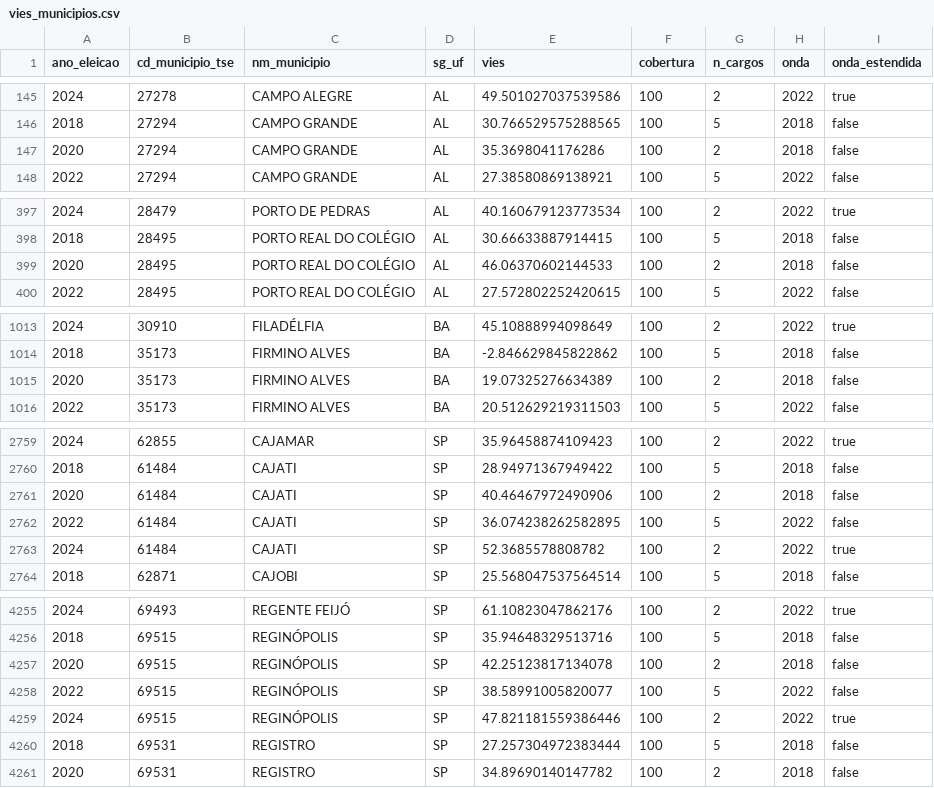
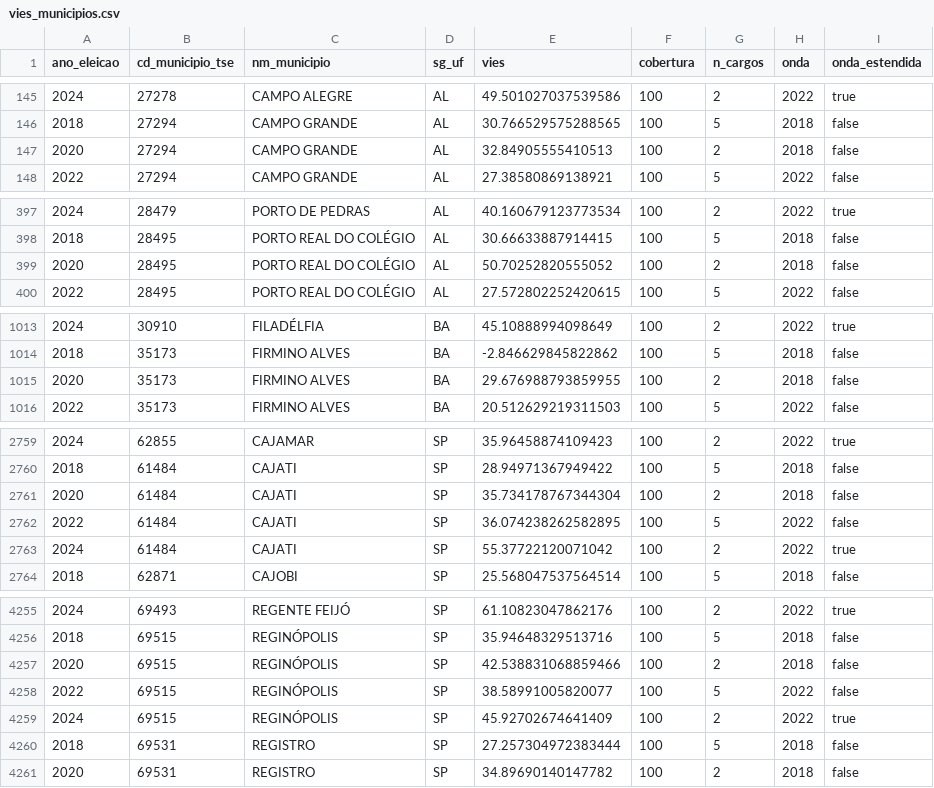
Before and after one commit to focarica/analise-eleicoes, a CSV file: data/referencias/vies_municipios.csv, drawn as a sheet; only a part is shown, gaps mark what is left out; the diff covers the shown part only.

```diff
--- a/data/referencias/vies_municipios.csv
+++ b/data/referencias/vies_municipios.csv
@@ -146,3 +146,3 @@ ano_eleicao,cd_municipio_tse,nm_municipio,sg_uf,vies,cobertura,n_cargos,onda,ond
 2018,27294,CAMPO GRANDE,AL,30.766529575288565,100,5,2018,false
-2020,27294,CAMPO GRANDE,AL,35.3698041176286,100,2,2018,false
+2020,27294,CAMPO GRANDE,AL,32.84905555410513,100,2,2018,false
 2022,27294,CAMPO GRANDE,AL,27.38580869138921,100,5,2022,false
@@ -398,3 +398,3 @@ ano_eleicao,cd_municipio_tse,nm_municipio,sg_uf,vies,cobertura,n_cargos,onda,ond
 2018,28495,PORTO REAL DO COLÉGIO,AL,30.66633887914415,100,5,2018,false
-2020,28495,PORTO REAL DO COLÉGIO,AL,46.06370602144533,100,2,2018,false
+2020,28495,PORTO REAL DO COLÉGIO,AL,50.70252820555052,100,2,2018,false
 2022,28495,PORTO REAL DO COLÉGIO,AL,27.572802252420615,100,5,2022,false
@@ -1014,3 +1014,3 @@ ano_eleicao,cd_municipio_tse,nm_municipio,sg_uf,vies,cobertura,n_cargos,onda,ond
 2018,35173,FIRMINO ALVES,BA,-2.846629845822862,100,5,2018,false
-2020,35173,FIRMINO ALVES,BA,19.07325276634389,100,2,2018,false
+2020,35173,FIRMINO ALVES,BA,29.676988793859955,100,2,2018,false
 2022,35173,FIRMINO ALVES,BA,20.512629219311503,100,5,2022,false
@@ -2760,5 +2760,5 @@ ano_eleicao,cd_municipio_tse,nm_municipio,sg_uf,vies,cobertura,n_cargos,onda,ond
 2018,61484,CAJATI,SP,28.94971367949422,100,5,2018,false
-2020,61484,CAJATI,SP,40.46467972490906,100,2,2018,false
+2020,61484,CAJATI,SP,35.734178767344304,100,2,2018,false
 2022,61484,CAJATI,SP,36.074238262582895,100,5,2022,false
-2024,61484,CAJATI,SP,52.3685578808782,100,2,2022,true
+2024,61484,CAJATI,SP,55.37722120071042,100,2,2022,true
 2018,62871,CAJOBI,SP,25.568047537564514,100,5,2018,false
@@ -4256,5 +4256,5 @@ ano_eleicao,cd_municipio_tse,nm_municipio,sg_uf,vies,cobertura,n_cargos,onda,ond
 2018,69515,REGINÓPOLIS,SP,35.94648329513716,100,5,2018,false
-2020,69515,REGINÓPOLIS,SP,42.25123817134078,100,2,2018,false
+2020,69515,REGINÓPOLIS,SP,42.538831068859466,100,2,2018,false
 2022,69515,REGINÓPOLIS,SP,38.58991005820077,100,5,2022,false
-2024,69515,REGINÓPOLIS,SP,47.821181559386446,100,2,2022,true
+2024,69515,REGINÓPOLIS,SP,45.92702674641409,100,2,2022,true
 2018,69531,REGISTRO,SP,27.257304972383444,100,5,2018,false
```
Also changed, not shown: 44 edited cells elsewhere in this file, 11 other files.
